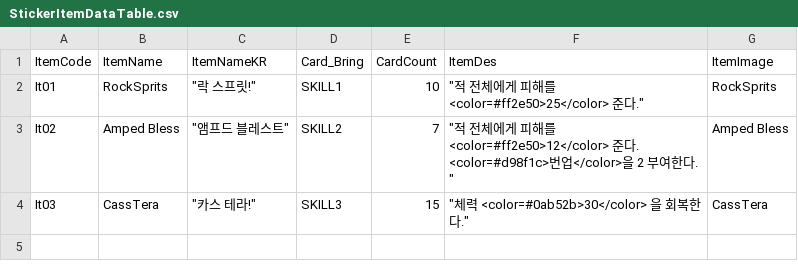
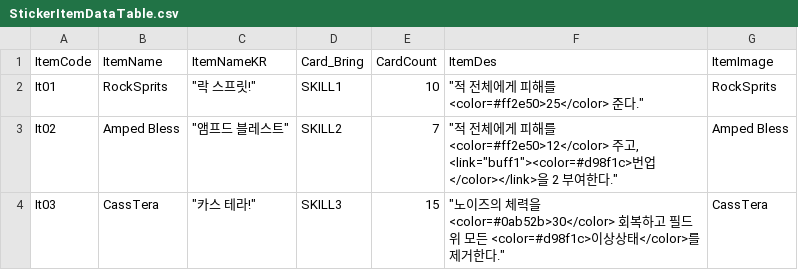
Before and after one commit to ehdgus36/CK2025_Project, a CSV file: Assets/StreamingAssets/DataTable/StickerItemDataTable.csv, drawn as a sheet.

```diff
--- a/Assets/StreamingAssets/DataTable/StickerItemDataTable.csv
+++ b/Assets/StreamingAssets/DataTable/StickerItemDataTable.csv
@@ -2,4 +2,3 @@ ItemCode,ItemName,ItemNameKR,Card_Bring,CardCount,ItemDes,ItemImage
 It01,RockSprits,"""락 스프릿!""",SKILL1,10,"""적 전체에게 피해를 <color=#ff2e50>25</color> 준다.""",RockSprits
-It02,Amped Bless,"""앰프드 블레스트""",SKILL2,7,"""적 전체에게 피해를 <color=#ff2e50>12</color> 준다.
-<color=#d98f1c>번업</color>을 2 부여한다. """,Amped Bless
-It03,CassTera,"""카스 테라!""",SKILL3,15,"""체력 <color=#0ab52b>30</color> 을 회복한다.""",CassTera
+It02,Amped Bless,"""앰프드 블레스트""",SKILL2,7,"""적 전체에게 피해를 <color=#ff2e50>12</color> 주고, <link=""buff1""><color=#d98f1c>번업</color></link>을 2 부여한다.""",Amped Bless
+It03,CassTera,"""카스 테라!""",SKILL3,15,"""노이즈의 체력을 <color=#0ab52b>30</color> 회복하고 필드 위 모든 <color=#d98f1c>이상상태</color>를 제거한다.""",CassTera
```
Also changed, not shown: Assets/StreamingAssets/DataTable/CardDataTable.csv, Assets/StreamingAssets/DataTable/EnemyDataTable.csv, 8 other files.
